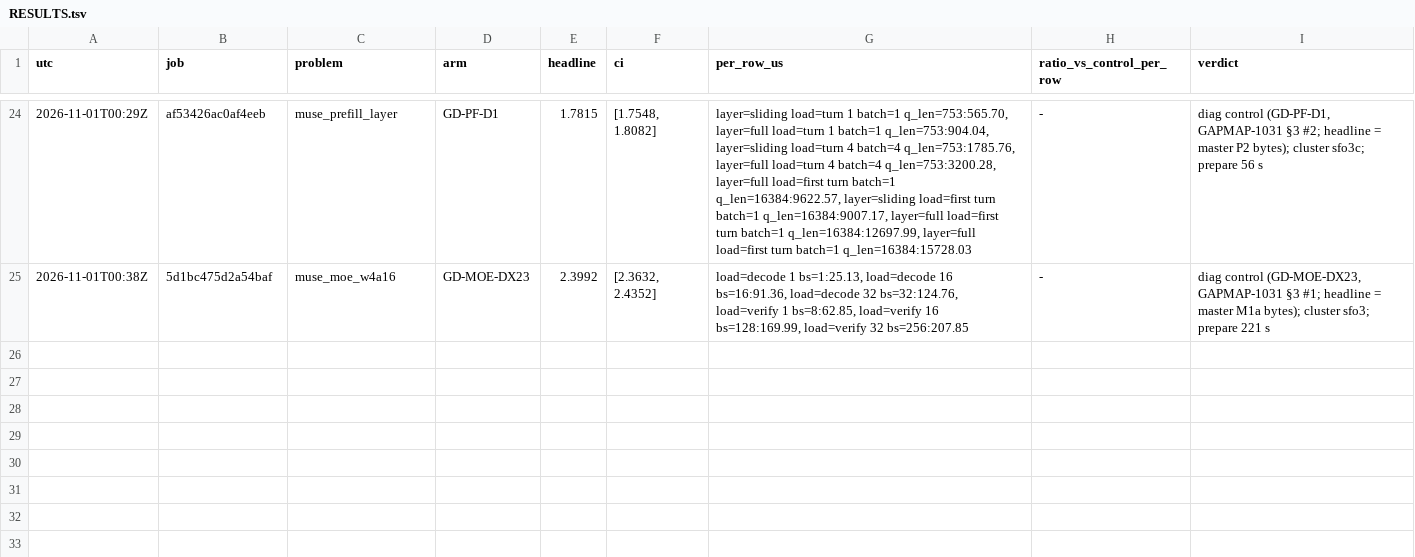
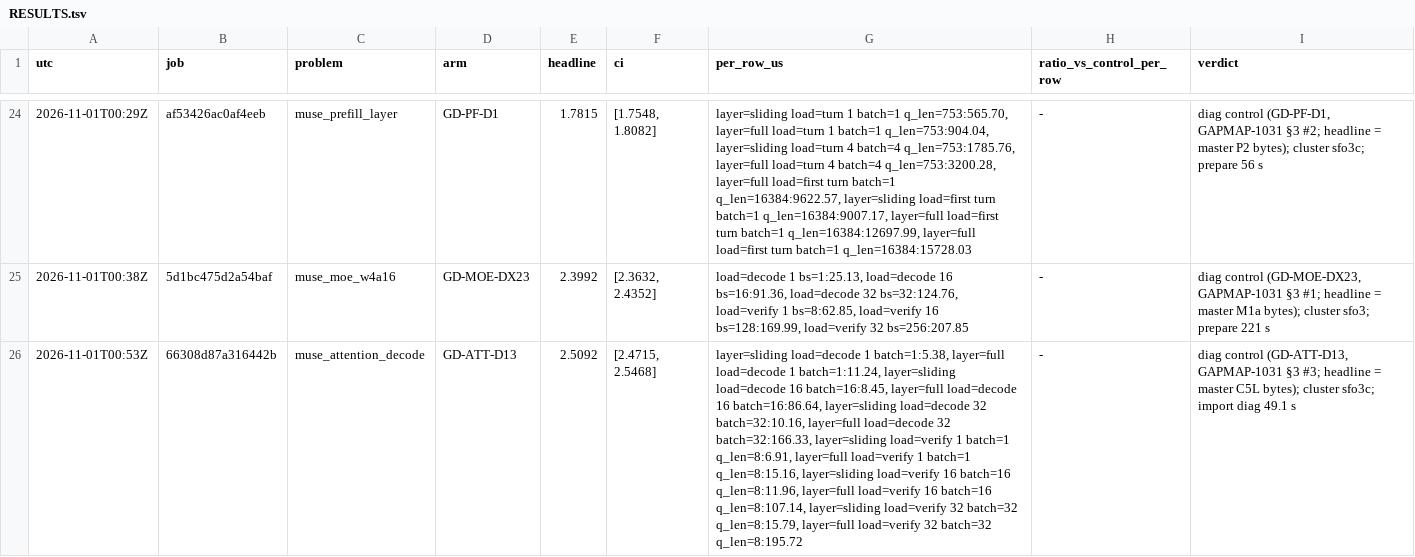
Before and after one commit to yesthatwilly/open-kernel-challenge-2026, a TSV file: campaigns/2026-10-31-public-plus/RESULTS.tsv, drawn as a sheet; only a part is shown, gaps mark what is left out; the diff names each change by its address in the sheet, - before the commit and + after, or states it on an @@ line.

```diff
--- a/campaigns/2026-10-31-public-plus/RESULTS.tsv
+++ b/campaigns/2026-10-31-public-plus/RESULTS.tsv
+row 26: 2026-11-01T00:53Z | 66308d87a316442b | muse_attention_decode | GD-ATT-D13 | 2.5092 | [2.4715, 2.5468] | layer=sliding load=decode 1 batch=1:5.38, layer=full load=decode 1 batch=1:11.24, layer=sliding load=decode 16 batch=16:8.45, layer=full load=decode 16 batch=16:86.64, layer=sliding load=decode 32 batch=32:10.16, layer=full load=decode 32 batch=32:166.33, layer=sliding load=verify 1 batch=1 q_len=8:6.91, layer=full load=verify 1 batch=1 q_len=8:15.16, layer=sliding load=verify 16 batch=16 q_len=8:11.96, layer=full load=verify 16 batch=16 q_len=8:107.14, layer=sliding load=verify 32 batch=32 q_len=8:15.79, layer=full load=verify 32 batch=32 q_len=8:195.72 | - | diag control (GD-ATT-D13, GAPMAP-1031 §3 #3; headline = master C5L bytes); cluster sfo3c; import diag 49.1 s
```
Also changed, not shown: 7 other files.
